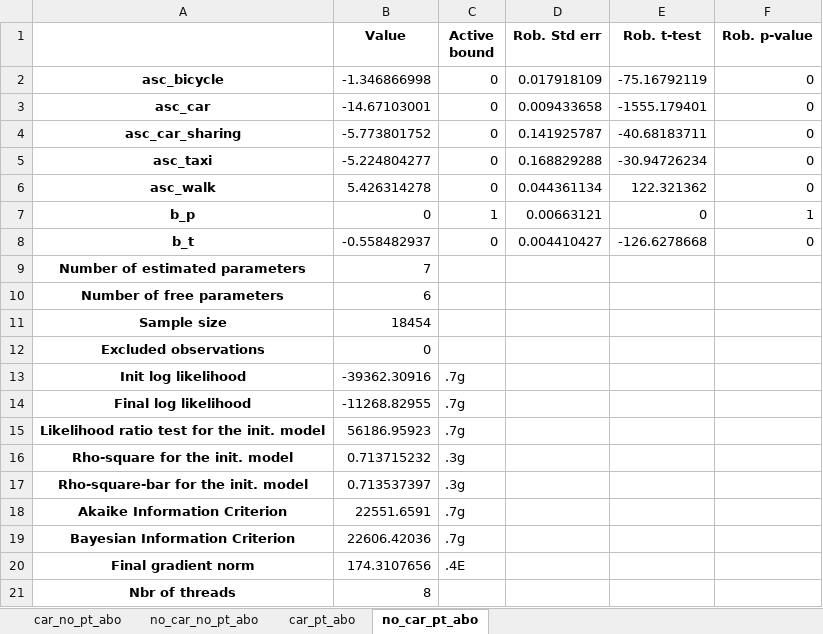
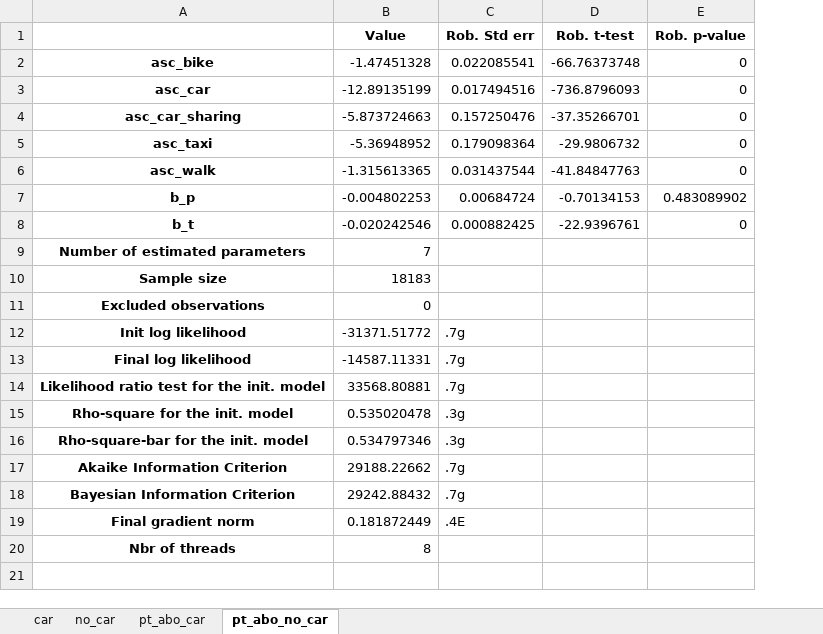
Before and after one commit to marlinarnz/quetzal_berlin, an Excel workbook: input/mode_choice_estimation.xlsx, sheet pt_abo_no_car, drawn as a sheet; values as stored, in another font and other column widths than the file's, no borders; removed rows and columns are numbered as before the commit, all else as after; the diff names each change by its address in the sheet, - before the commit and + after, or states it on an @@ line.

```diff
--- a/input/mode_choice_estimation.xlsx (sheet pt_abo_no_car)
+++ b/input/mode_choice_estimation.xlsx (sheet pt_abo_no_car)
-sheet tab: car_no_pt_abo
+sheet tab: car
-sheet tab: no_car_no_pt_abo
+sheet tab: no_car
-sheet tab: car_pt_abo
+sheet tab: pt_abo_car
-sheet tab: no_car_pt_abo
+sheet tab: pt_abo_no_car
-column C (Active bound), rows 3-8: 0 | 0 | 0 | 0 | 1 | 0; rows 13-20: .7g | .7g | .7g | .3g | .3g | .7g | .7g | .4E
-row 2: asc_bicycle | -1.346866998 | 0 | 0.017918109 | -75.16792119 | 0
+row 2: asc_bike | -1.47451328 | 0.022085541 | -66.76373748 | 0
-B3 (Value): -14.67103001
+B3 (Value): -12.89135199
-C3 (Rob. Std err): 0.009433658
+C3 (Rob. Std err): 0.017494516
-D3 (Rob. t-test): -1555.179401
+D3 (Rob. t-test): -736.8796093
-B4 (Value): -5.773801752
+B4 (Value): -5.873724663
-C4 (Rob. Std err): 0.141925787
+C4 (Rob. Std err): 0.157250476
-D4 (Rob. t-test): -40.68183711
+D4 (Rob. t-test): -37.35266701
-B5 (Value): -5.224804277
+B5 (Value): -5.36948952
-C5 (Rob. Std err): 0.168829288
+C5 (Rob. Std err): 0.179098364
-D5 (Rob. t-test): -30.94726234
+D5 (Rob. t-test): -29.9806732
-B6 (Value): 5.426314278
+B6 (Value): -1.315613365
-C6 (Rob. Std err): 0.044361134
+C6 (Rob. Std err): 0.031437544
-D6 (Rob. t-test): 122.321362
+D6 (Rob. t-test): -41.84847763
-B7 (Value): 0
+B7 (Value): -0.004802253
-C7 (Rob. Std err): 0.00663121
+C7 (Rob. Std err): 0.00684724
-D7 (Rob. t-test): 0
+D7 (Rob. t-test): -0.70134153
-E7 (Rob. p-value): 1
+E7 (Rob. p-value): 0.483089902
-B8 (Value): -0.558482937
+B8 (Value): -0.020242546
-C8 (Rob. Std err): 0.004410427
+C8 (Rob. Std err): 0.000882425
-D8 (Rob. t-test): -126.6278668
+D8 (Rob. t-test): -22.9396761
-row 10: Number of free parameters | 6
-B10 (Value): 18454
+B10 (Value): 18183
-B12 (Value): -39362.30916
+B12 (Value): -31371.51772
-C12:C14 (Rob. Std err): (empty)
+C12:C14 (Rob. Std err): .7g
-B13 (Value): -11268.82955
+B13 (Value): -14587.11331
-B14 (Value): 56186.95923
+B14 (Value): 33568.80881
-B15 (Value): 0.713715232
+B15 (Value): 0.535020478
-C15:C16 (Rob. Std err): (empty)
+C15:C16 (Rob. Std err): .3g
-B16 (Value): 0.713537397
+B16 (Value): 0.534797346
-B17 (Value): 22551.6591
+B17 (Value): 29188.22662
-C17:C18 (Rob. Std err): (empty)
+C17:C18 (Rob. Std err): .7g
-B18 (Value): 22606.42036
+B18 (Value): 29242.88432
-B19 (Value): 174.3107656
+B19 (Value): 0.181872449
-C19 (Rob. Std err): (empty)
+C19 (Rob. Std err): .4E
```
Also changed, not shown: sheet pt_abo_car, sheet no_car, sheet car, 2 other files.
